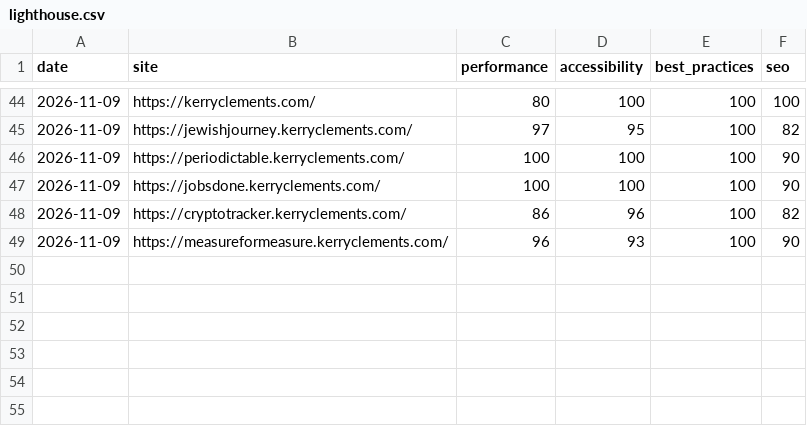
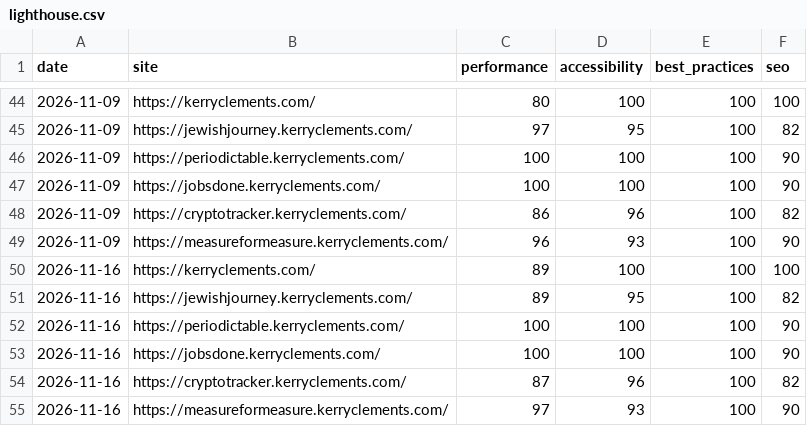
Before and after one commit to KerryCX/site-ops, a CSV file: lighthouse.csv, drawn as a sheet; only a part is shown, gaps mark what is left out; the diff names each change by its address in the sheet, - before the commit and + after, or states it on an @@ line.

```diff
--- a/lighthouse.csv
+++ b/lighthouse.csv
+row 50: 2026-11-16 | https://kerryclements.com/ | 89 | 100 | 100 | 100
+row 51: 2026-11-16 | https://jewishjourney.kerryclements.com/ | 89 | 95 | 100 | 82
+row 52: 2026-11-16 | https://periodictable.kerryclements.com/ | 100 | 100 | 100 | 90
+row 53: 2026-11-16 | https://jobsdone.kerryclements.com/ | 100 | 100 | 100 | 90
+row 54: 2026-11-16 | https://cryptotracker.kerryclements.com/ | 87 | 96 | 100 | 82
+row 55: 2026-11-16 | https://measureformeasure.kerryclements.com/ | 97 | 93 | 100 | 90
```
